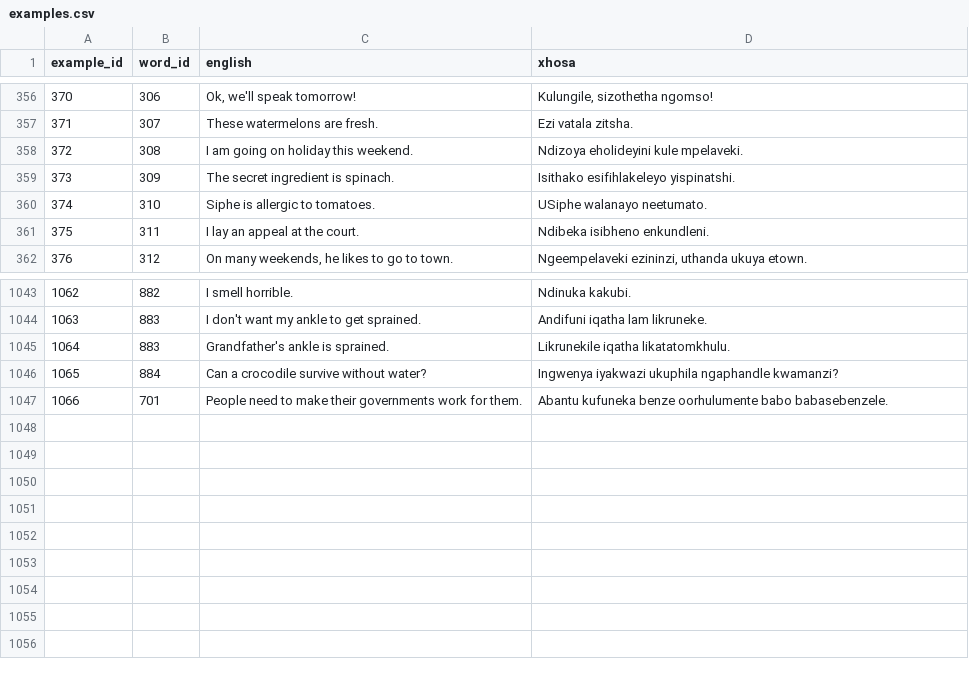
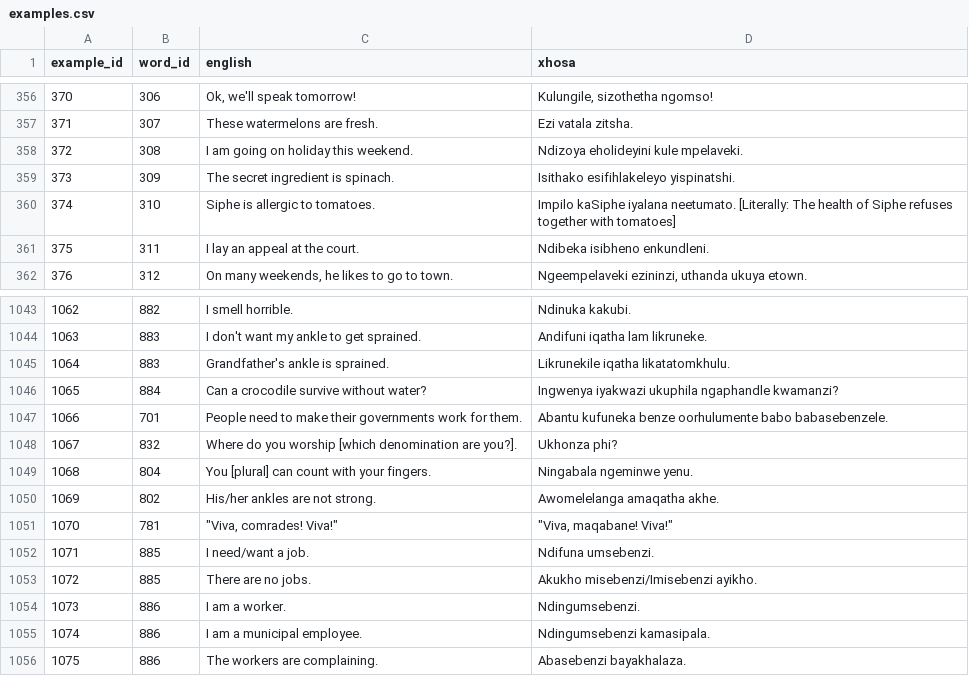
Before and after one commit to IsiXhosa-click/database, a CSV file: examples.csv, drawn as a sheet; only a part is shown, gaps mark what is left out.

```diff
--- a/examples.csv
+++ b/examples.csv
@@ -359,3 +359,3 @@ example_id,word_id,english,xhosa
 373,309,The secret ingredient is spinach.,Isithako esifihlakeleyo yispinatshi.
-374,310,Siphe is allergic to tomatoes.,USiphe walanayo neetumato.
+374,310,Siphe is allergic to tomatoes.,Impilo kaSiphe iyalana neetumato. [Literally: The health of Siphe refuses together with tomatoes]
 375,311,I lay an appeal at the court.,Ndibeka isibheno enkundleni.
@@ -1047 +1047,10 @@ example_id,word_id,english,xhosa
 1066,701,People need to make their governments work for them.,Abantu kufuneka benze oorhulumente babo babasebenzele.
+1067,832,Where do you worship [which denomination are you?].,Ukhonza phi?
+1068,804,You [plural] can count with your fingers.,Ningabala ngeminwe yenu.
+1069,802,His/her ankles are not strong.,Awomelelanga amaqatha akhe.
+1070,781,"""Viva, comrades! Viva!""","""Viva, maqabane! Viva!"""
+1071,885,I need/want a job.,Ndifuna umsebenzi.
+1072,885,There are no jobs.,Akukho misebenzi/Imisebenzi ayikho.
+1073,886,I am a worker.,Ndingumsebenzi.
+1074,886,I am a municipal employee.,Ndingumsebenzi kamasipala.
+1075,886,The workers are complaining.,Abasebenzi bayakhalaza.
```
Also changed, not shown: linked_words.csv, words.csv.
